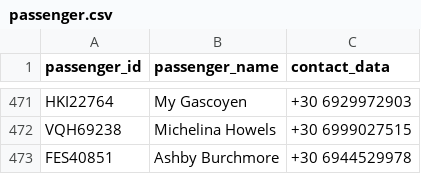
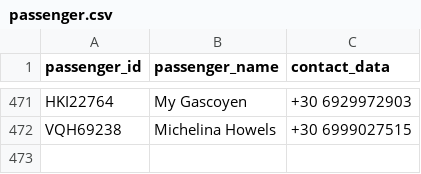
Before and after one commit to vagman/airline-db, a CSV file: data/passenger.csv, drawn as a sheet; only a part is shown, gaps mark what is left out; the diff names each change by its address in the sheet, - before the commit and + after, or states it on an @@ line.

```diff
--- a/data/passenger.csv
+++ b/data/passenger.csv
-row 473: FES40851 | Ashby Burchmore | +30 6944529978
```
Also changed, not shown: data/actual_status.csv, data/boarding_pass.csv, 4 other files.
